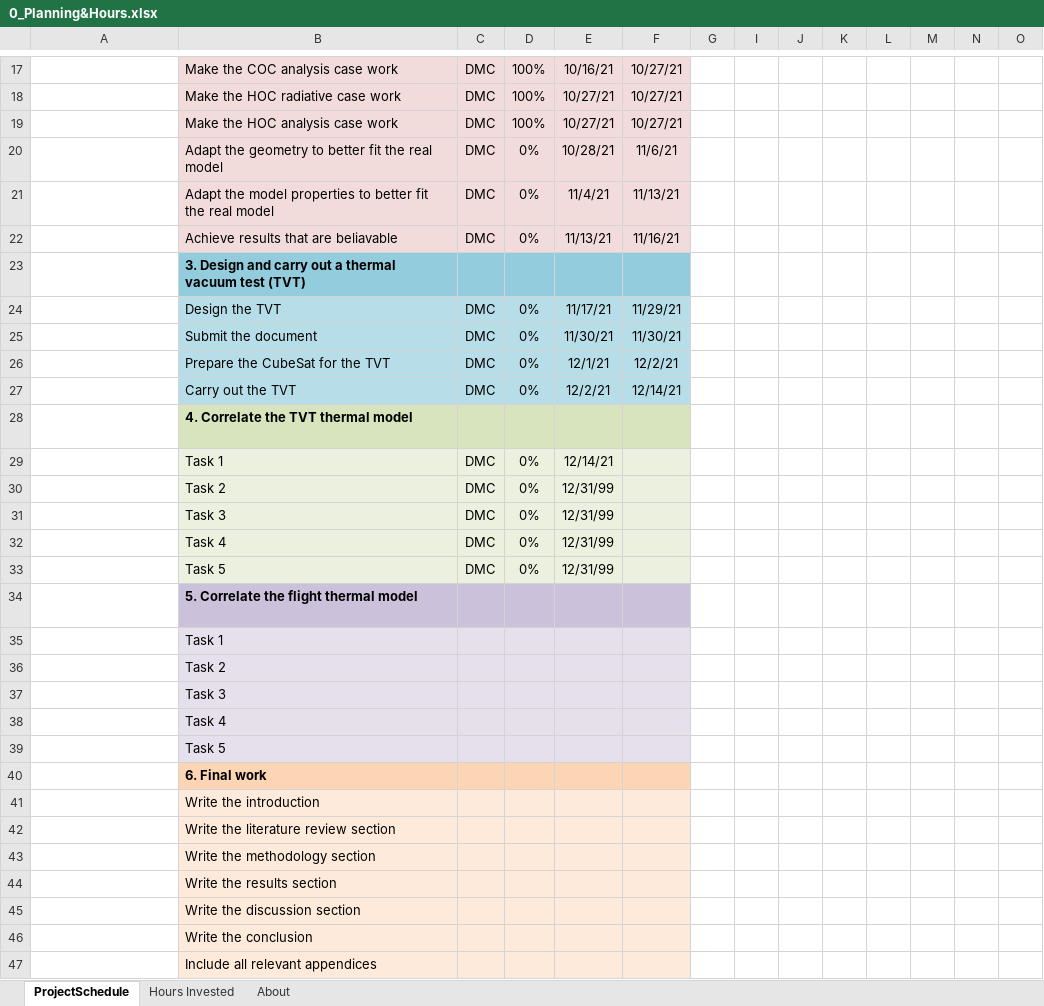
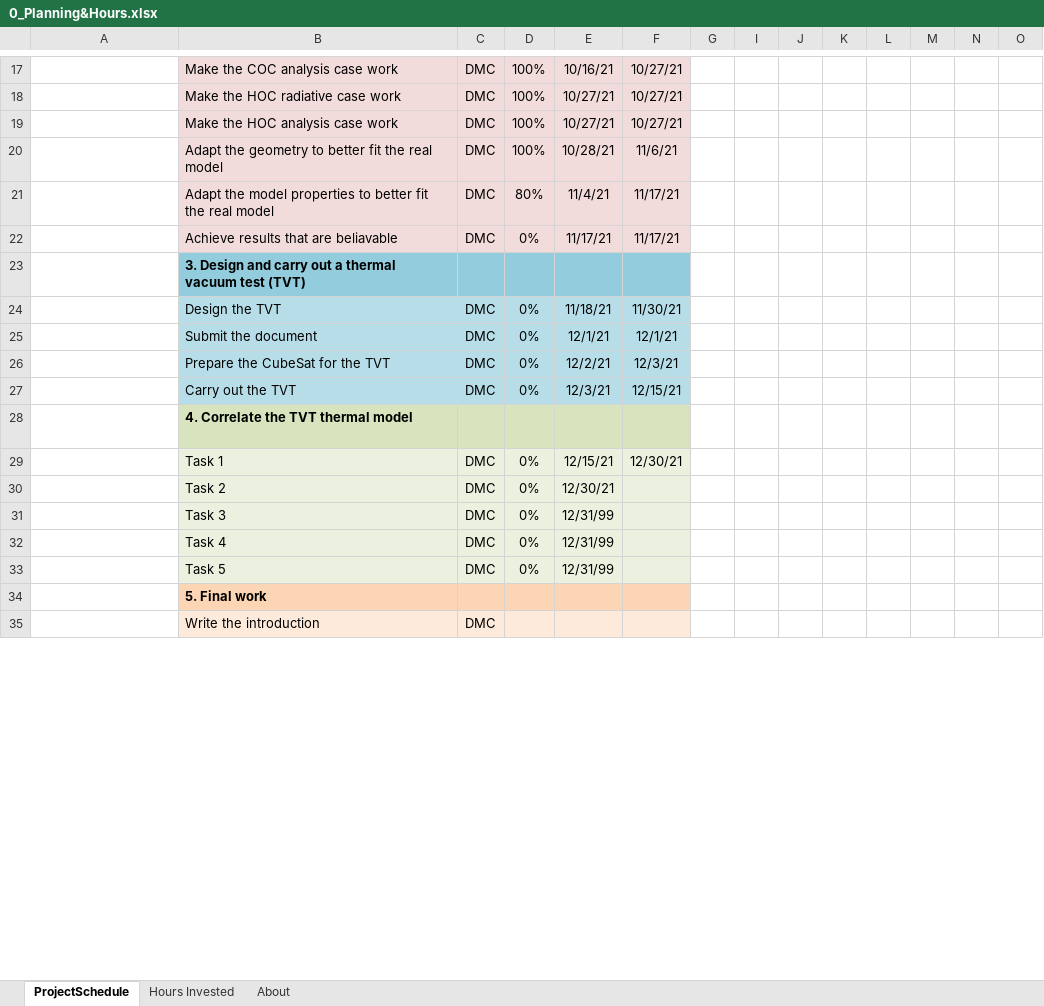
Before and after one commit to diegoomataix/Thermal-Model-for-the-TASEC-Lab-project, an Excel workbook: 0_Planning&Hours.xlsx, sheet ProjectSchedule, drawn as a sheet; only a part is shown, gaps mark what is left out; values as stored, in another font and other column widths than the file's, no borders; conditional formats not drawn; removed rows and columns are numbered as before the commit, all else as after; rows hold the shown columns only; the diff covers the shown part only; the diff names each change by its address in the sheet, - before the commit and + after, or states it on an @@ line.

```diff
--- a/0_Planning&Hours.xlsx (sheet ProjectSchedule)
+++ b/0_Planning&Hours.xlsx (sheet ProjectSchedule)
-D20: 0%
+D20: 100%
-D21: 0%
+D21: 80%
-F21: 11/13/21
+F21: 11/17/21
-E22: 11/13/21
+E22: 11/17/21
-F22: 11/16/21
+F22: 11/17/21
-E24: 11/17/21
+E24: 11/18/21
-F24: 11/29/21
+F24: 11/30/21
-E25: 11/30/21
+E25: 12/1/21
-F25: 11/30/21
+F25: 12/1/21
-E26: 12/1/21
+E26: 12/2/21
-F26: 12/2/21
+F26: 12/3/21
-E27: 12/2/21
+E27: 12/3/21
-F27: 12/14/21
+F27: 12/15/21
-E29: 12/14/21
+E29: 12/15/21
-F29: (empty)
+F29: 12/30/21
-E30: 12/31/99
+E30: 12/30/21
-row 34: Sample phase title block | 5. Correlate the flight thermal model
-B34: Task 1
+B34: 5. Final work
-B34:F34 fill: #E6E0EC
+B34:F34 fill: #FCD5B5
-B34 bold: off
+B34 bold: on
-row 36:  | Task 2
-row 37:  | Task 3
-row 38:  | Task 4
-row 39:  | Task 5
-row 40:  | 6. Final work
-C35: (empty)
+C35: DMC
-row 42:  | Write the literature review section
-row 43:  | Write the methodology section
-row 44:  | Write the results section
-row 45:  | Write the discussion section
-row 46:  | Write the conclusion
-row 47:  | Include all relevant appendices
```
Also changed, not shown: 9 added rows, 2 removed rows and 10 edited cells elsewhere in this sheet, 2 other files.
